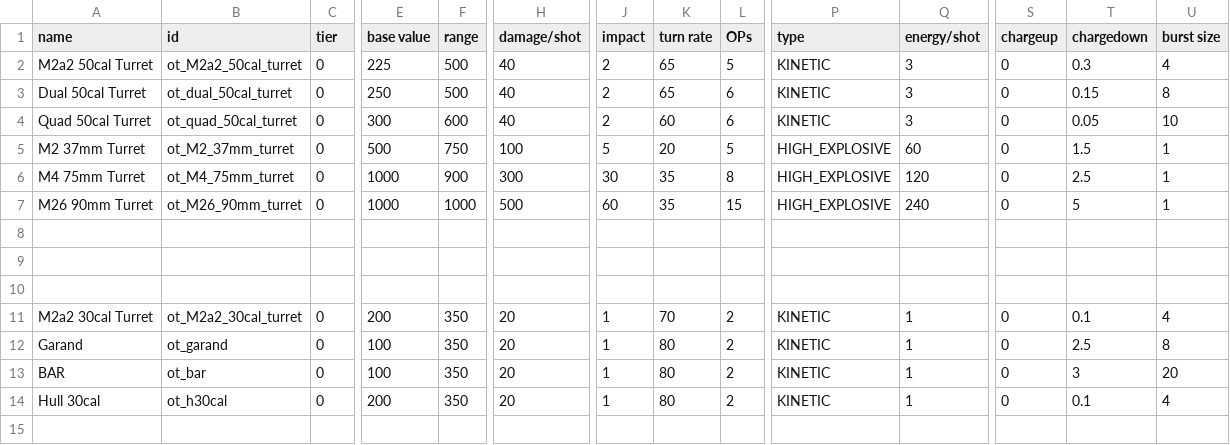
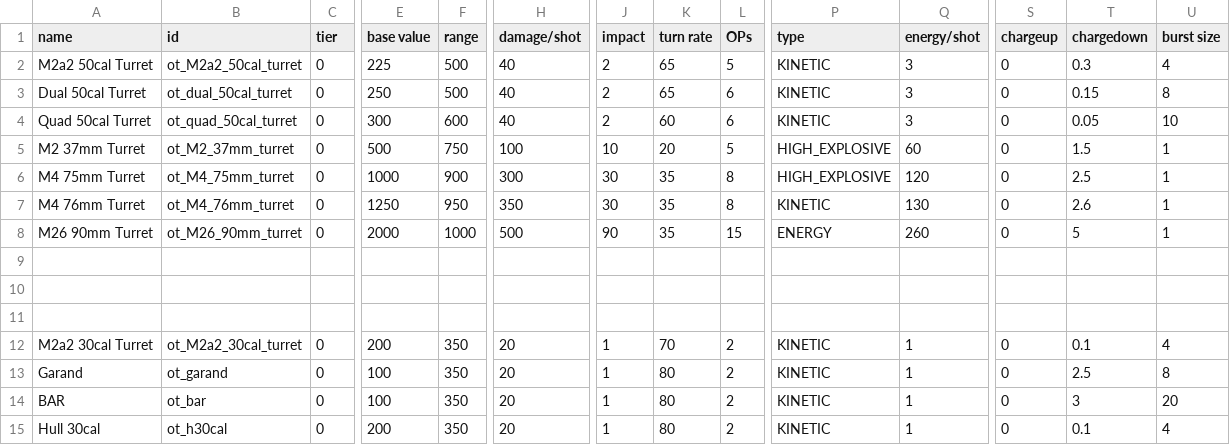
Before and after one commit to OfflcerSam/TankSector, a CSV file: data/weapons/weapon_data.csv, drawn as a sheet; only a part is shown, gaps mark what is left out; addresses are those after the commit; rows hold the shown columns only; the diff names each change by its address in the sheet, - before the commit and + after, or states it on an @@ line.

```diff
--- a/data/weapons/weapon_data.csv
+++ b/data/weapons/weapon_data.csv
-J5 (impact): 5
+J5 (impact): 10
+row 7: M4 76mm Turret | ot_M4_76mm_turret | 0 | 1250 | 950 | 350 | 30 | 35 | 8 | KINETIC | 130 | 0 | 2.6 | 1
-E8 (base value): 1000
+E8 (base value): 2000
-J8 (impact): 60
+J8 (impact): 90
-P8 (type): HIGH_EXPLOSIVE
+P8 (type): ENERGY
-Q8 (energy/shot): 240
+Q8 (energy/shot): 260
```
Also changed, not shown: data/strings/descriptions.csv, 8 other files.
